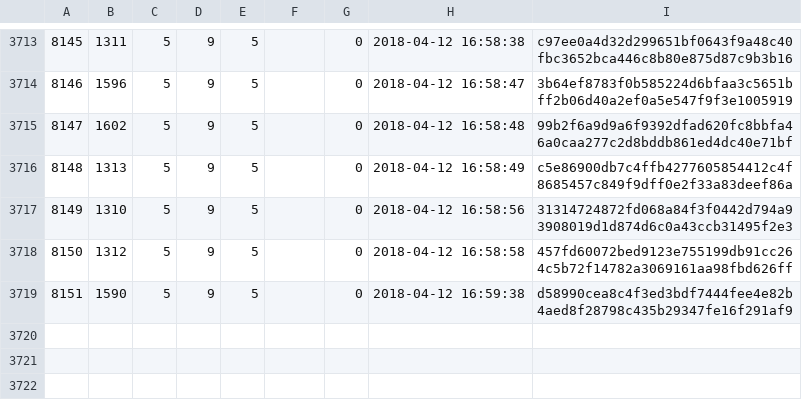
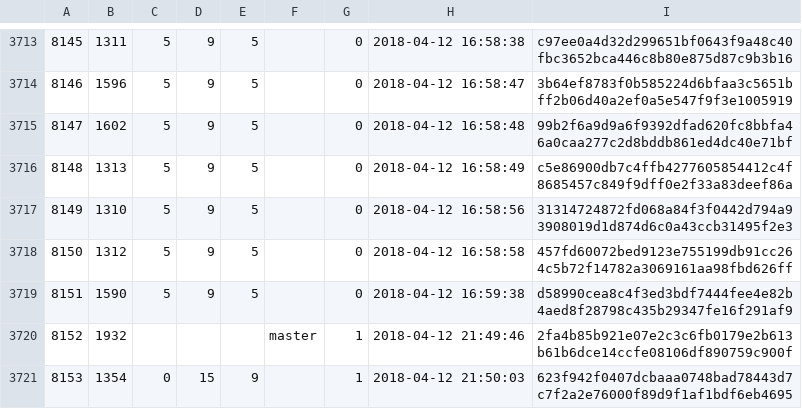
Before and after one commit to cppan/database, a CSV file: ProjectVersions.csv, drawn as a sheet; only a part is shown, gaps mark what is left out.

```diff
--- a/ProjectVersions.csv
+++ b/ProjectVersions.csv
@@ -3719 +3719,3 @@
 8151;1590;5;9;5;;0;2018-04-12 16:59:38;d58990cea8c4f3ed3bdf7444fee4e82b4aed8f28798c435b29347fe16f291af9
+8152;1932;;;;master;1;2018-04-12 21:49:46;2fa4b85b921e07e2c3c6fb0179e2b613b61b6dce14ccfe08106df890759c900f
+8153;1354;0;15;9;;1;2018-04-12 21:50:03;623f942f0407dcbaaa0748bad78443d7c7f2a2e76000f89d9f1af1bdf6eb4695
```
Also changed, not shown: Projects.csv, 1 other file.
